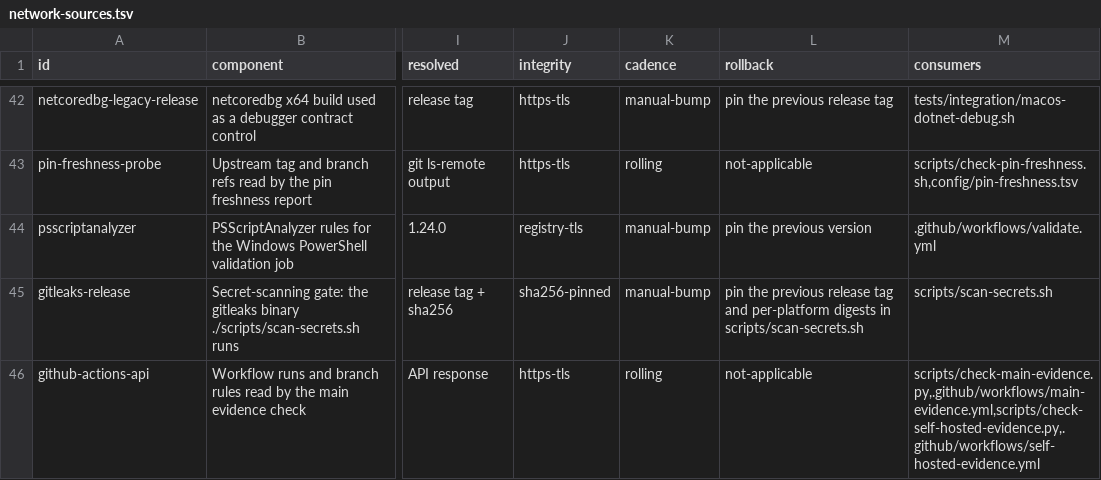
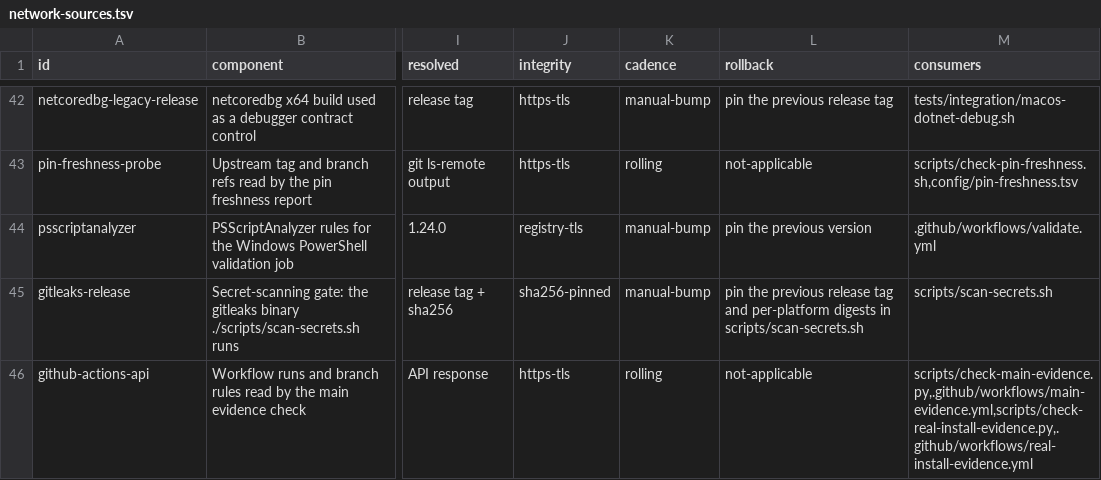
Before and after one commit to KasperElbo/dotfiles, a TSV file: config/network-sources.tsv, drawn as a sheet; only a part is shown, gaps mark what is left out; the diff names each change by its address in the sheet, - before the commit and + after, or states it on an @@ line.

```diff
--- a/config/network-sources.tsv
+++ b/config/network-sources.tsv
-M46 (consumers): scripts/check-main-evidence.py,.github/workflows/main-evidence.yml,scripts/check-self-hosted-evidence.py,.github/workflows/self-hosted-evidence.yml
+M46 (consumers): scripts/check-main-evidence.py,.github/workflows/main-evidence.yml,scripts/check-real-install-evidence.py,.github/workflows/real-install-evidence.yml
```
Also changed, not shown: config/shell-file-roles.tsv, 6 other files.
